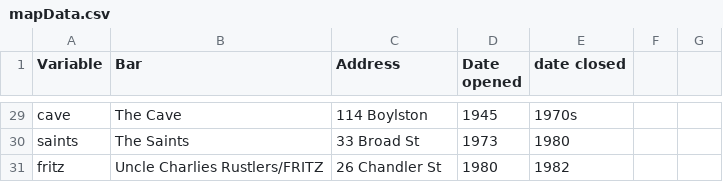
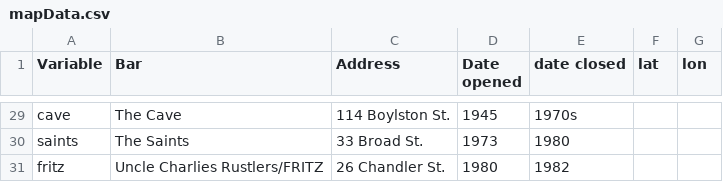
Before and after one commit to colinthompy/gaybars, a CSV file: Project/js/mapData.csv, drawn as a sheet; only a part is shown, gaps mark what is left out; the diff covers the shown part only; the diff names each change by its address in the sheet, - before the commit and + after, or states it on an @@ line.

```diff
--- a/Project/js/mapData.csv
+++ b/Project/js/mapData.csv
-F1: (empty)
+F1: lat
-G1: (empty)
+G1: lon
-C29 (Address): 114 Boylston
+C29 (Address): 114 Boylston St.
-C30 (Address): 33 Broad St
+C30 (Address): 33 Broad St.
-C31 (Address): 26 Chandler St
+C31 (Address): 26 Chandler St.
```
Also changed, not shown: 23 edited cells elsewhere in this file.
